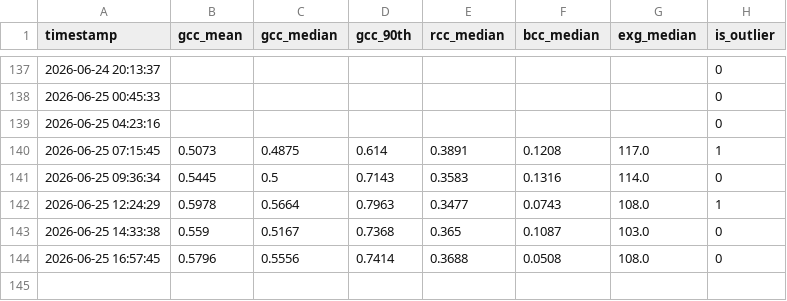
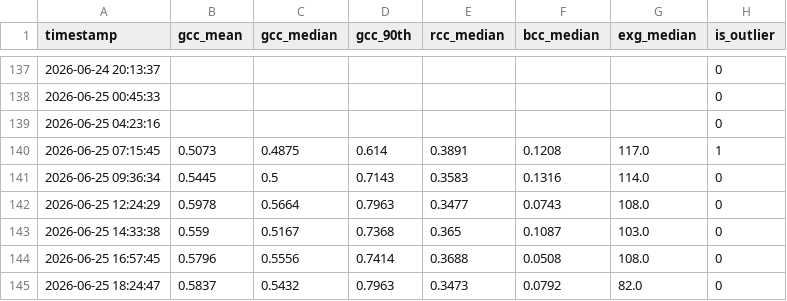
Before and after one commit to mostafajavadian/hogan-phenocam, a CSV file: phenocam_data.csv, drawn as a sheet; only a part is shown, gaps mark what is left out.

```diff
--- a/phenocam_data.csv
+++ b/phenocam_data.csv
@@ -141,4 +141,5 @@ timestamp,gcc_mean,gcc_median,gcc_90th,rcc_median,bcc_median,exg_median,is_outli
 2026-06-25 09:36:34,0.5445,0.5,0.7143,0.3583,0.1316,114.0,0
-2026-06-25 12:24:29,0.5978,0.5664,0.7963,0.3477,0.0743,108.0,1
+2026-06-25 12:24:29,0.5978,0.5664,0.7963,0.3477,0.0743,108.0,0
 2026-06-25 14:33:38,0.559,0.5167,0.7368,0.365,0.1087,103.0,0
 2026-06-25 16:57:45,0.5796,0.5556,0.7414,0.3688,0.0508,108.0,0
+2026-06-25 18:24:47,0.5837,0.5432,0.7963,0.3473,0.0792,82.0,0
```
Also changed, not shown: 1 other file.
